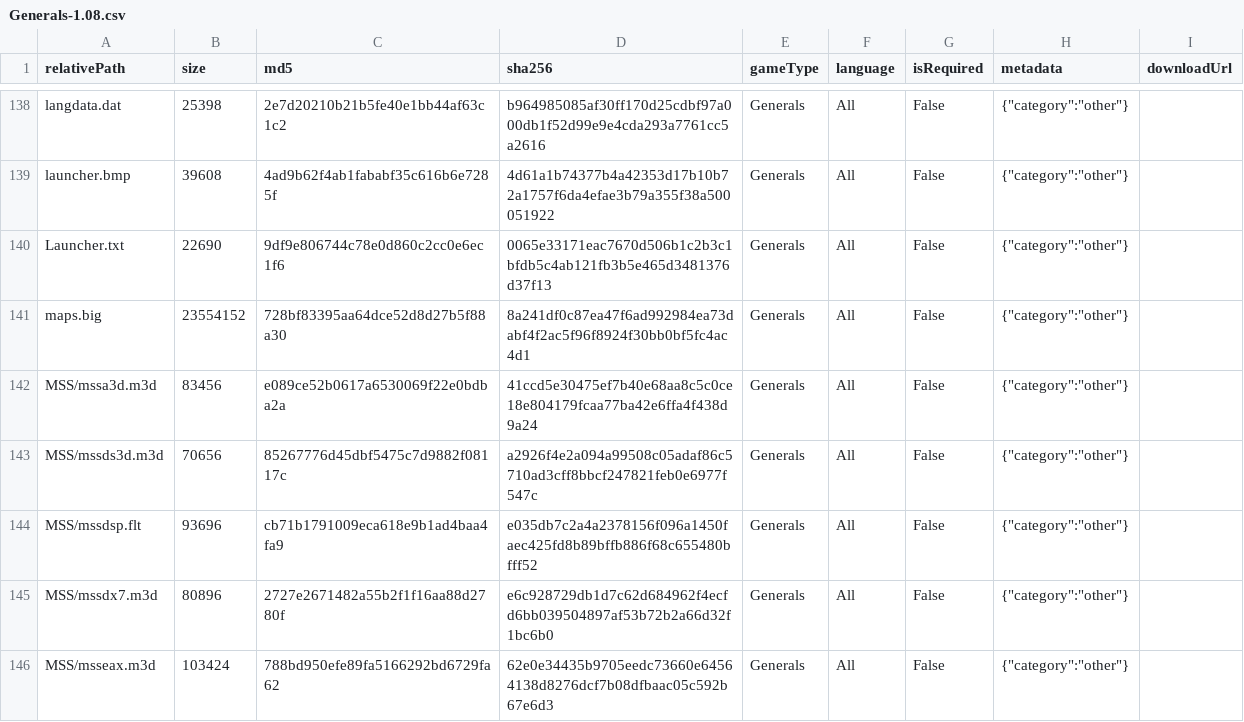
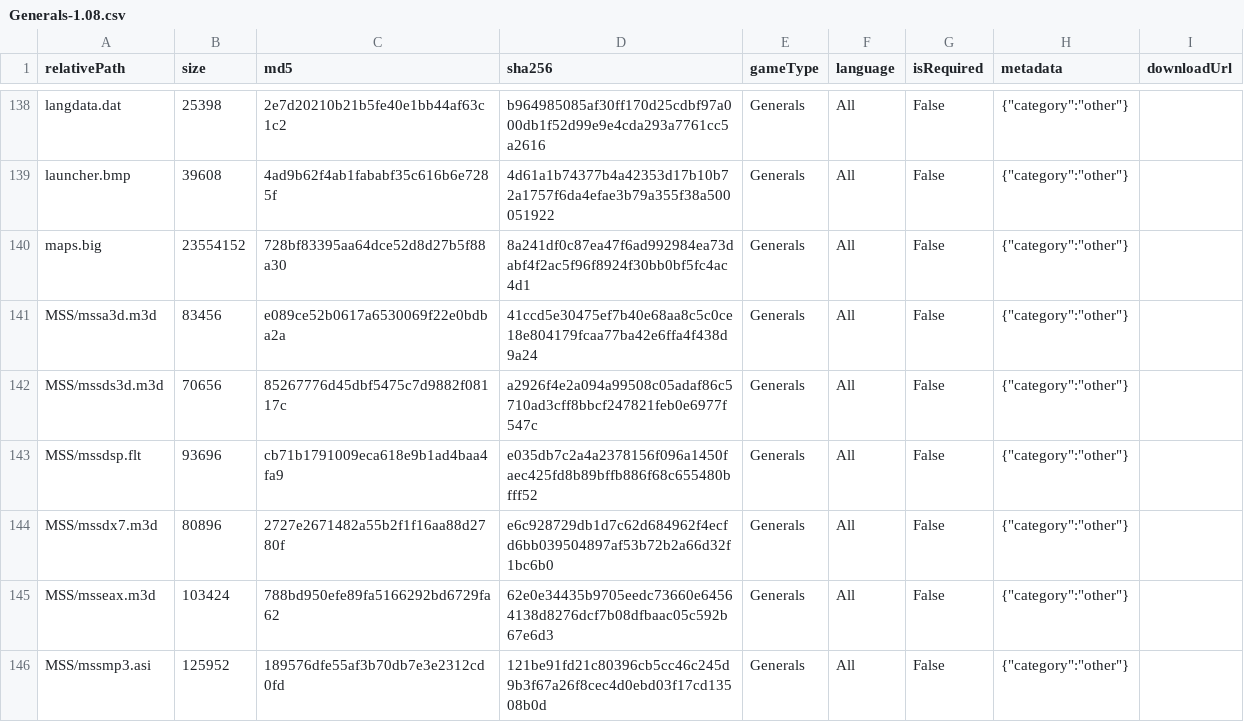
Before and after one commit to undead2146/GenHub, a CSV file: GenHub/GenHub.Core/Assets/Registries/Generals-1.08.csv, drawn as a sheet; only a part is shown, gaps mark what is left out; the shorter side is filled out with more unchanged rows; the diff names each change by its address in the sheet, - before the commit and + after, or states it on an @@ line.

Commit message:
fix(catalog): exclude Launcher.txt from Generals registry (#469)

```diff
--- a/GenHub/GenHub.Core/Assets/Registries/Generals-1.08.csv
+++ b/GenHub/GenHub.Core/Assets/Registries/Generals-1.08.csv
-row 140: Launcher.txt | 22690 | 9df9e806744c78e0d860c2cc0e6ec1f6 | 0065e33171eac7670d506b1c2b3c1bfdb5c4ab121fb3b5e465d3481376d37f13 | Generals | All | False | {"category":"other"}
```
Also changed, not shown: 5 other files.
